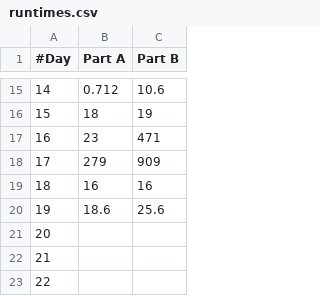
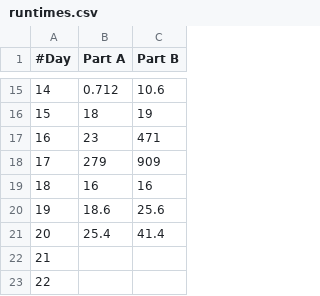
Before and after one commit to JRaams/aoc-2023, a CSV file: gnuplot/runtimes.csv, drawn as a sheet; only a part is shown, gaps mark what is left out.

Commit message:
update runtimes

```diff
--- a/gnuplot/runtimes.csv
+++ b/gnuplot/runtimes.csv
@@ -20,3 +20,3 @@
 19,18.6,25.6
-20,,
+20,25.4,41.4
 21,,
```
Also changed, not shown: 2 other files.
